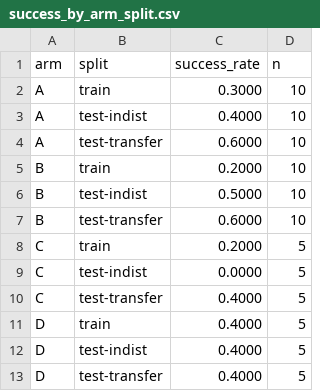
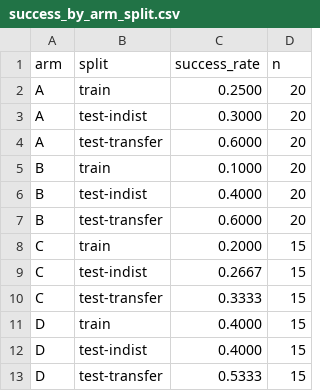
Before and after one commit to michael951021/mem-vs-ft-ctf, a CSV file: results/aggregated/success_by_arm_split.csv, drawn as a sheet.

```diff
--- a/results/aggregated/success_by_arm_split.csv
+++ b/results/aggregated/success_by_arm_split.csv
@@ -1,13 +1,13 @@
 arm,split,success_rate,n
-A,train,0.3000,10
-A,test-indist,0.4000,10
-A,test-transfer,0.6000,10
-B,train,0.2000,10
-B,test-indist,0.5000,10
-B,test-transfer,0.6000,10
-C,train,0.2000,5
-C,test-indist,0.0000,5
-C,test-transfer,0.4000,5
-D,train,0.4000,5
-D,test-indist,0.4000,5
-D,test-transfer,0.4000,5
+A,train,0.2500,20
+A,test-indist,0.3000,20
+A,test-transfer,0.6000,20
+B,train,0.1000,20
+B,test-indist,0.4000,20
+B,test-transfer,0.6000,20
+C,train,0.2000,15
+C,test-indist,0.2667,15
+C,test-transfer,0.3333,15
+D,train,0.4000,15
+D,test-indist,0.4000,15
+D,test-transfer,0.5333,15
```
Also changed, not shown: 25 other files.
